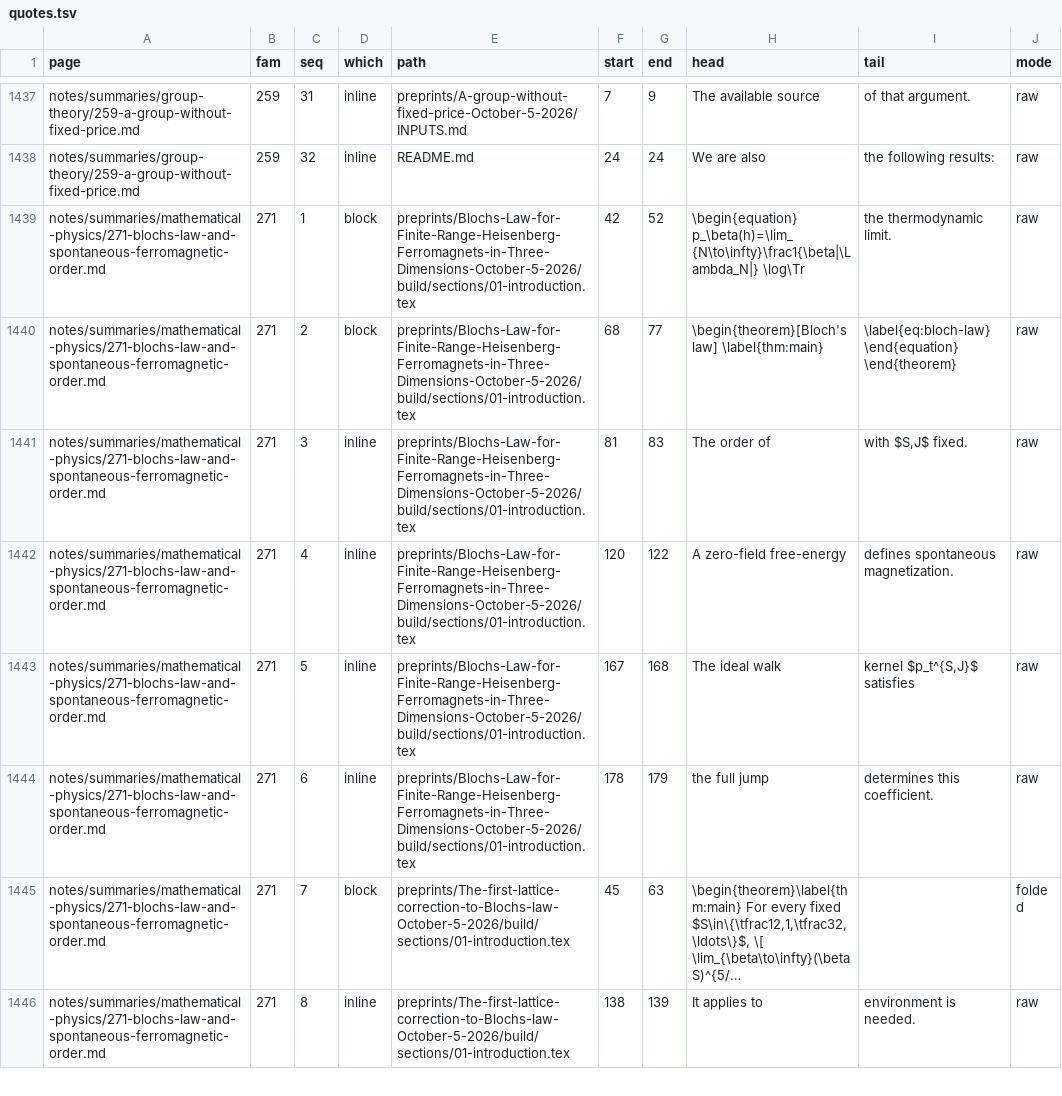
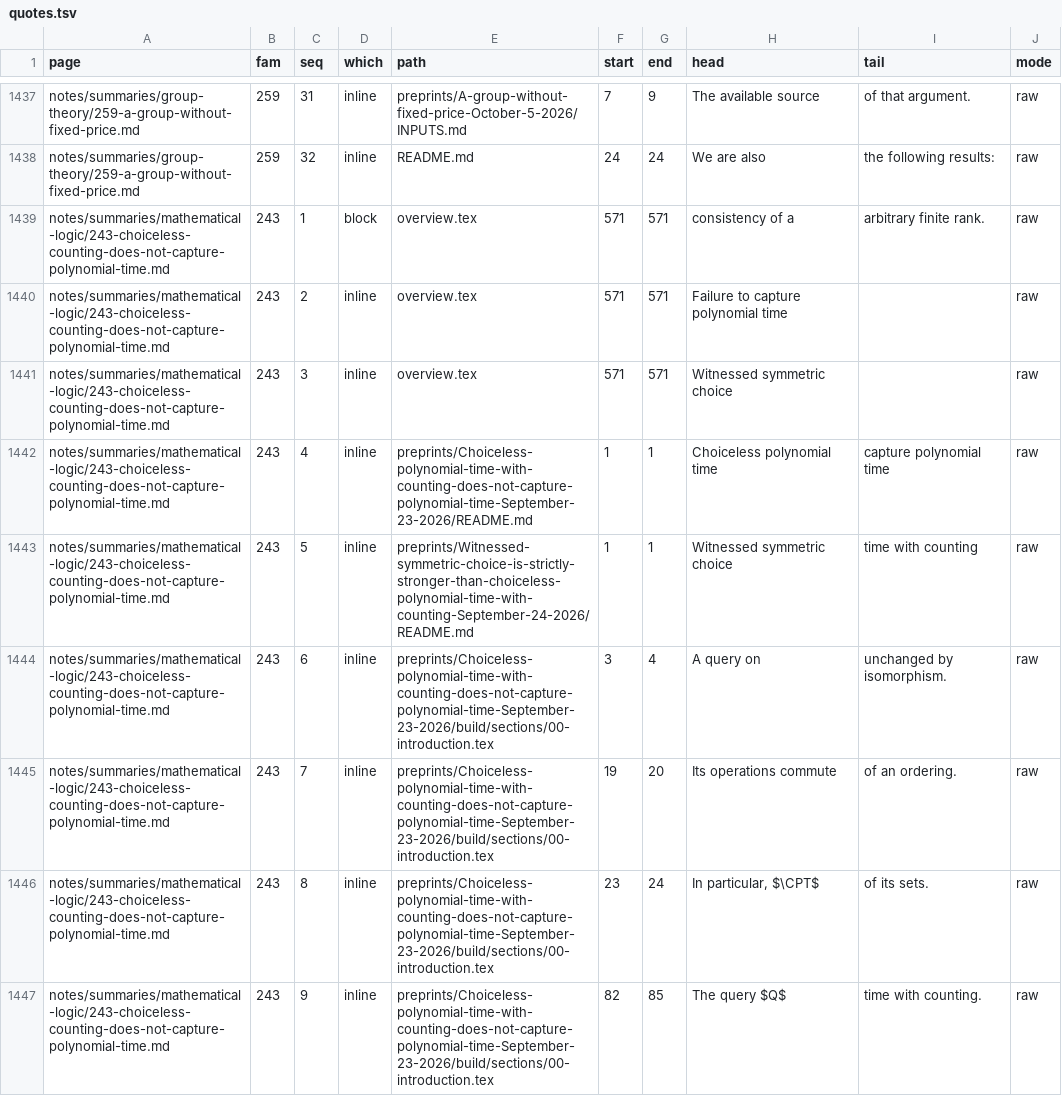
Before and after one commit to troberson/openai_math, a TSV file: notes/tables/quotes.tsv, drawn as a sheet; only a part is shown, gaps mark what is left out; the shorter side is filled out with more unchanged rows; long unchanged cells end in …; the diff covers the shown part only.

Commit message:
Land the counts the family 243 page moves
The summaries tree gains a page, so the census pages move with it: 46
hand-written pages, 47 pages in the seed classification, 1,614 quoted spans,
and the quote-spec table gains the spans the new page carries. The tracked
probe records count follows the two records the page adds.

```diff
--- a/notes/tables/quotes.tsv
+++ b/notes/tables/quotes.tsv
@@ -1438 +1438,10 @@ notes/summaries/group-theory/259-a-group-without-fixed-price.md	259	31	inline	pr
 notes/summaries/group-theory/259-a-group-without-fixed-price.md	259	32	inline	README.md	24	24	We are also	the following results:	raw
+notes/summaries/mathematical-logic/243-choiceless-counting-does-not-capture-polynomial-time.md	243	1	block	overview.tex	571	571	consistency of a	arbitrary finite rank.	raw
+notes/summaries/mathematical-logic/243-choiceless-counting-does-not-capture-polynomial-time.md	243	2	inline	overview.tex	571	571	Failure to capture polynomial time		raw
+notes/summaries/mathematical-logic/243-choiceless-counting-does-not-capture-polynomial-time.md	243	3	inline	overview.tex	571	571	Witnessed symmetric choice		raw
+notes/summaries/mathematical-logic/243-choiceless-counting-does-not-capture-polynomial-time.md	243	4	inline	preprints/Choiceless-polynomial-time-with-counting-does-not-capture-polynomial-time-September-23-2026/README.md	1	1	Choiceless polynomial time	capture polynomial time	raw
+notes/summaries/mathematical-logic/243-choiceless-counting-does-not-capture-polynomial-time.md	243	5	inline	preprints/Witnessed-symmetric-choice-is-strictly-stronger-than-choiceless-polynomial-time-with-counting-September-24-2026/README.md	1	1	Witnessed symmetric choice	time with counting	raw
+notes/summaries/mathematical-logic/243-choiceless-counting-does-not-capture-polynomial-time.md	243	6	inline	preprints/Choiceless-polynomial-time-with-counting-does-not-capture-polynomial-time-September-23-2026/build/sections/00-introduction.tex	3	4	A query on	unchanged by isomorphism.	raw
+notes/summaries/mathematical-logic/243-choiceless-counting-does-not-capture-polynomial-time.md	243	7	inline	preprints/Choiceless-polynomial-time-with-counting-does-not-capture-polynomial-time-September-23-2026/build/sections/00-introduction.tex	19	20	Its operations commute	of an ordering.	raw
+notes/summaries/mathematical-logic/243-choiceless-counting-does-not-capture-polynomial-time.md	243	8	inline	preprints/Choiceless-polynomial-time-with-counting-does-not-capture-polynomial-time-September-23-2026/build/sections/00-introduction.tex	23	24	In particular, $\CPT$	of its sets.	raw
+notes/summaries/mathematical-logic/243-choiceless-counting-does-not-capture-polynomial-time.md	243	9	inline	preprints/Choiceless-polynomial-time-with-counting-does-not-capture-polynomial-time-September-23-2026/build/sections/00-introduction.tex	82	85	The query $Q$	time with counting.	raw
```
Also changed, not shown: 9 added rows elsewhere in this file, 7 other files.
